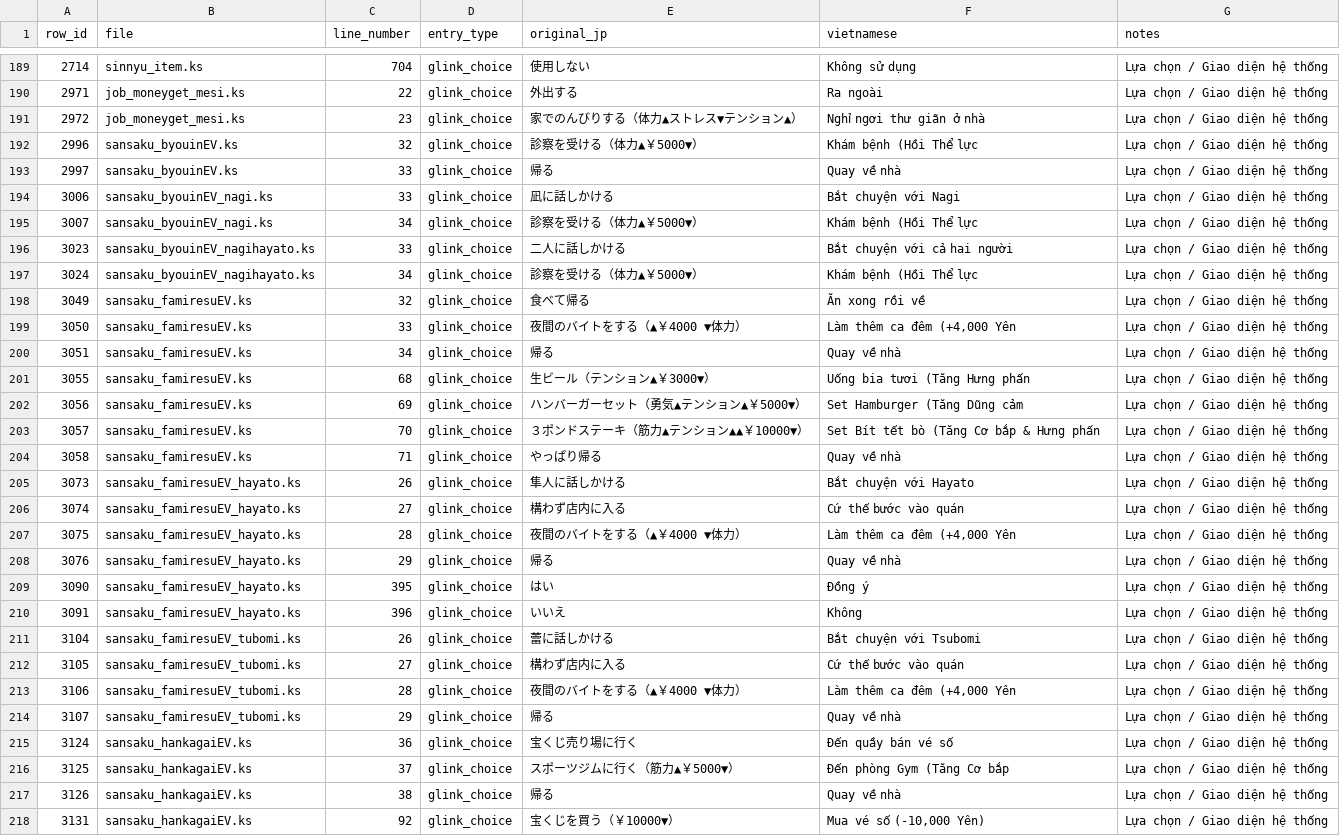
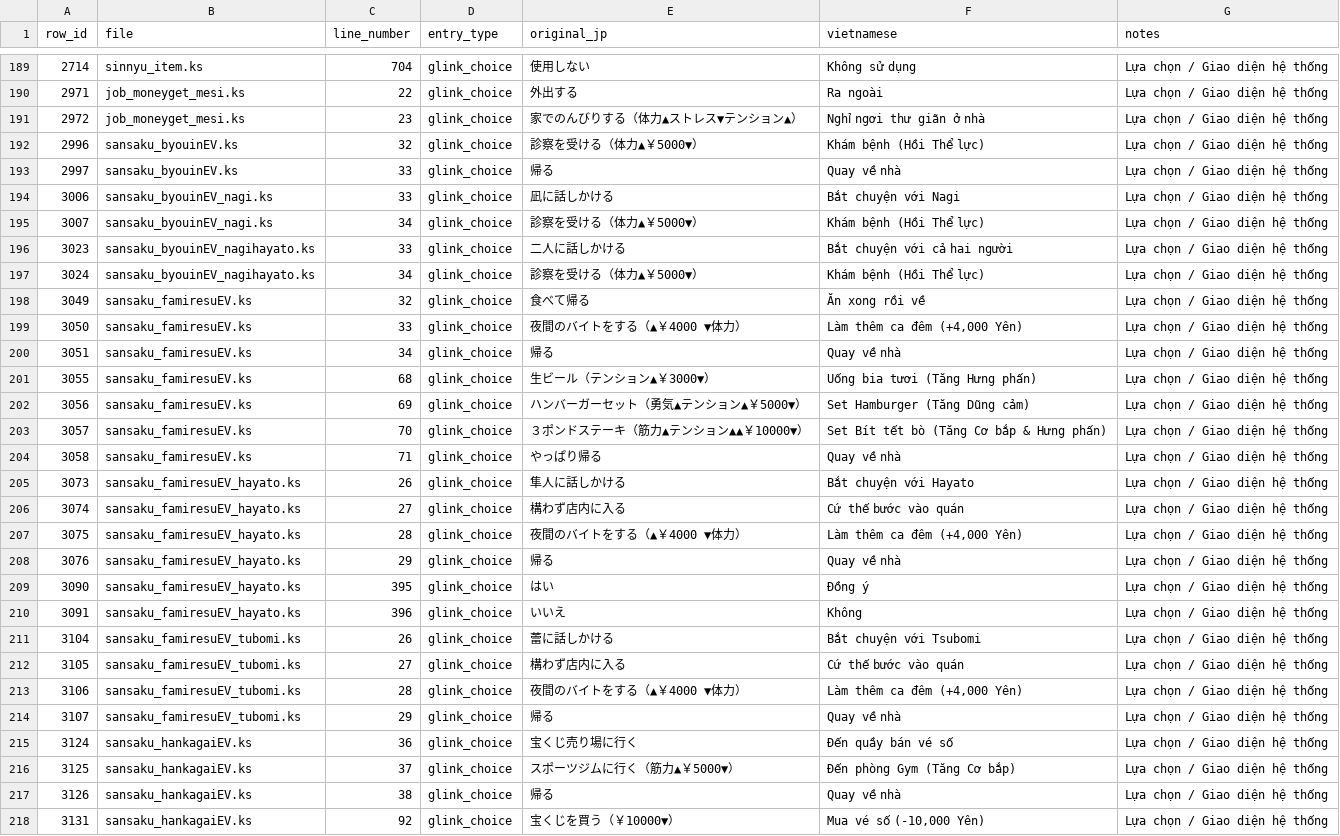
Before and after one commit to shimakazevn/Home-project, a CSV file: translation/ui_export.csv, drawn as a sheet; only a part is shown, gaps mark what is left out; the diff covers the shown part only.

```diff
--- a/translation/ui_export.csv
+++ b/translation/ui_export.csv
@@ -191,14 +191,14 @@
 2972,job_moneyget_mesi.ks,23,glink_choice,家でのんびりする（体力▲ストレス▼テンション▲）,Nghỉ ngơi thư giãn ở nhà,Lựa chọn / Giao diện hệ thống
-2996,sansaku_byouinEV.ks,32,glink_choice,診察を受ける（体力▲￥5000▼）,Khám bệnh (Hồi Thể lực,Lựa chọn / Giao diện hệ thống
+2996,sansaku_byouinEV.ks,32,glink_choice,診察を受ける（体力▲￥5000▼）,Khám bệnh (Hồi Thể lực),Lựa chọn / Giao diện hệ thống
 2997,sansaku_byouinEV.ks,33,glink_choice,帰る,Quay về nhà,Lựa chọn / Giao diện hệ thống
 3006,sansaku_byouinEV_nagi.ks,33,glink_choice,凪に話しかける,Bắt chuyện với Nagi,Lựa chọn / Giao diện hệ thống
-3007,sansaku_byouinEV_nagi.ks,34,glink_choice,診察を受ける（体力▲￥5000▼）,Khám bệnh (Hồi Thể lực,Lựa chọn / Giao diện hệ thống
+3007,sansaku_byouinEV_nagi.ks,34,glink_choice,診察を受ける（体力▲￥5000▼）,Khám bệnh (Hồi Thể lực),Lựa chọn / Giao diện hệ thống
 3023,sansaku_byouinEV_nagihayato.ks,33,glink_choice,二人に話しかける,Bắt chuyện với cả hai người,Lựa chọn / Giao diện hệ thống
-3024,sansaku_byouinEV_nagihayato.ks,34,glink_choice,診察を受ける（体力▲￥5000▼）,Khám bệnh (Hồi Thể lực,Lựa chọn / Giao diện hệ thống
+3024,sansaku_byouinEV_nagihayato.ks,34,glink_choice,診察を受ける（体力▲￥5000▼）,Khám bệnh (Hồi Thể lực),Lựa chọn / Giao diện hệ thống
 3049,sansaku_famiresuEV.ks,32,glink_choice,食べて帰る,Ăn xong rồi về,Lựa chọn / Giao diện hệ thống
-3050,sansaku_famiresuEV.ks,33,glink_choice,夜間のバイトをする（▲￥4000　▼体力）,"Làm thêm ca đêm (+4,000 Yên",Lựa chọn / Giao diện hệ thống
+3050,sansaku_famiresuEV.ks,33,glink_choice,夜間のバイトをする（▲￥4000　▼体力）,"Làm thêm ca đêm (+4,000 Yên)",Lựa chọn / Giao diện hệ thống
 3051,sansaku_famiresuEV.ks,34,glink_choice,帰る,Quay về nhà,Lựa chọn / Giao diện hệ thống
-3055,sansaku_famiresuEV.ks,68,glink_choice,生ビール（テンション▲￥3000▼）,Uống bia tươi (Tăng Hưng phấn,Lựa chọn / Giao diện hệ thống
-3056,sansaku_famiresuEV.ks,69,glink_choice,ハンバーガーセット（勇気▲テンション▲￥5000▼）,Set Hamburger (Tăng Dũng cảm,Lựa chọn / Giao diện hệ thống
-3057,sansaku_famiresuEV.ks,70,glink_choice,３ポンドステーキ（筋力▲テンション▲▲￥10000▼）,Set Bít tết bò (Tăng Cơ bắp & Hưng phấn,Lựa chọn / Giao diện hệ thống
+3055,sansaku_famiresuEV.ks,68,glink_choice,生ビール（テンション▲￥3000▼）,Uống bia tươi (Tăng Hưng phấn),Lựa chọn / Giao diện hệ thống
+3056,sansaku_famiresuEV.ks,69,glink_choice,ハンバーガーセット（勇気▲テンション▲￥5000▼）,Set Hamburger (Tăng Dũng cảm),Lựa chọn / Giao diện hệ thống
+3057,sansaku_famiresuEV.ks,70,glink_choice,３ポンドステーキ（筋力▲テンション▲▲￥10000▼）,"Set Bít tết bò (Tăng Cơ bắp & Hưng phấn)",Lựa chọn / Giao diện hệ thống
 3058,sansaku_famiresuEV.ks,71,glink_choice,やっぱり帰る,Quay về nhà,Lựa chọn / Giao diện hệ thống
@@ -206,3 +206,3 @@
 3074,sansaku_famiresuEV_hayato.ks,27,glink_choice,構わず店内に入る,Cứ thế bước vào quán,Lựa chọn / Giao diện hệ thống
-3075,sansaku_famiresuEV_hayato.ks,28,glink_choice,夜間のバイトをする（▲￥4000　▼体力）,"Làm thêm ca đêm (+4,000 Yên",Lựa chọn / Giao diện hệ thống
+3075,sansaku_famiresuEV_hayato.ks,28,glink_choice,夜間のバイトをする（▲￥4000　▼体力）,"Làm thêm ca đêm (+4,000 Yên)",Lựa chọn / Giao diện hệ thống
 3076,sansaku_famiresuEV_hayato.ks,29,glink_choice,帰る,Quay về nhà,Lựa chọn / Giao diện hệ thống
@@ -212,6 +212,6 @@
 3105,sansaku_famiresuEV_tubomi.ks,27,glink_choice,構わず店内に入る,Cứ thế bước vào quán,Lựa chọn / Giao diện hệ thống
-3106,sansaku_famiresuEV_tubomi.ks,28,glink_choice,夜間のバイトをする（▲￥4000　▼体力）,"Làm thêm ca đêm (+4,000 Yên",Lựa chọn / Giao diện hệ thống
+3106,sansaku_famiresuEV_tubomi.ks,28,glink_choice,夜間のバイトをする（▲￥4000　▼体力）,"Làm thêm ca đêm (+4,000 Yên)",Lựa chọn / Giao diện hệ thống
 3107,sansaku_famiresuEV_tubomi.ks,29,glink_choice,帰る,Quay về nhà,Lựa chọn / Giao diện hệ thống
 3124,sansaku_hankagaiEV.ks,36,glink_choice,宝くじ売り場に行く,Đến quầy bán vé số,Lựa chọn / Giao diện hệ thống
-3125,sansaku_hankagaiEV.ks,37,glink_choice,スポーツジムに行く（筋力▲￥5000▼）,Đến phòng Gym (Tăng Cơ bắp,Lựa chọn / Giao diện hệ thống
+3125,sansaku_hankagaiEV.ks,37,glink_choice,スポーツジムに行く（筋力▲￥5000▼）,Đến phòng Gym (Tăng Cơ bắp),Lựa chọn / Giao diện hệ thống
 3126,sansaku_hankagaiEV.ks,38,glink_choice,帰る,Quay về nhà,Lựa chọn / Giao diện hệ thống
```
Also changed, not shown: 6 edited cells elsewhere in this file, 55 other files.
